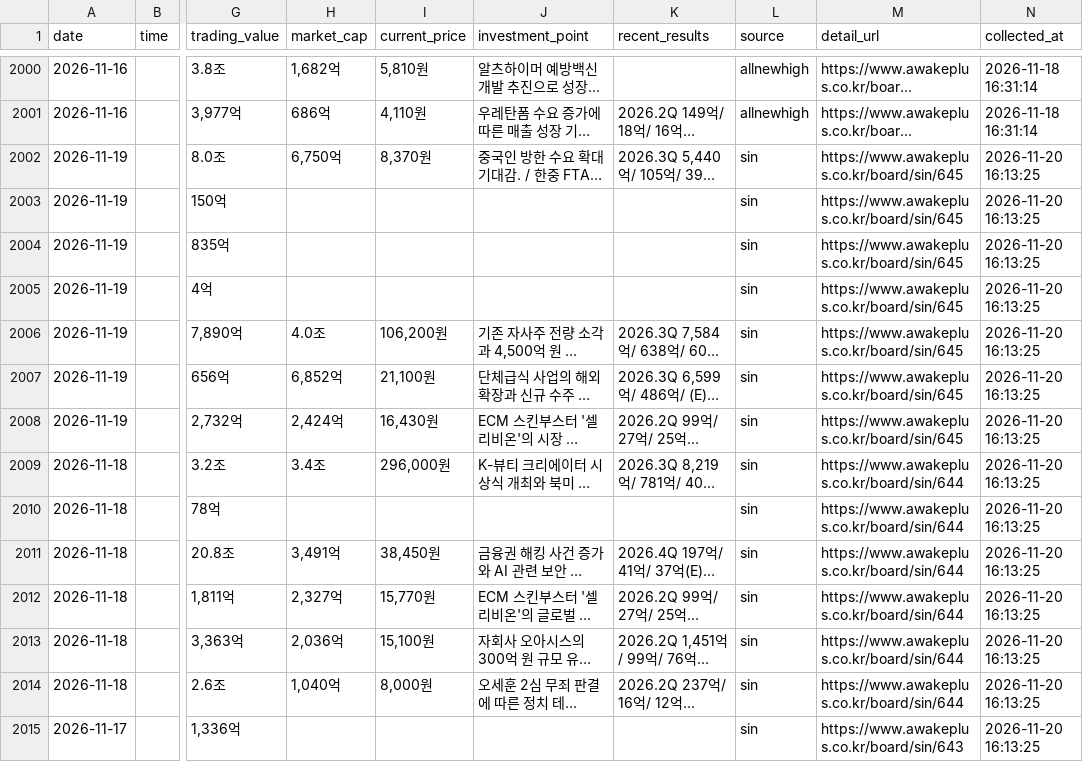
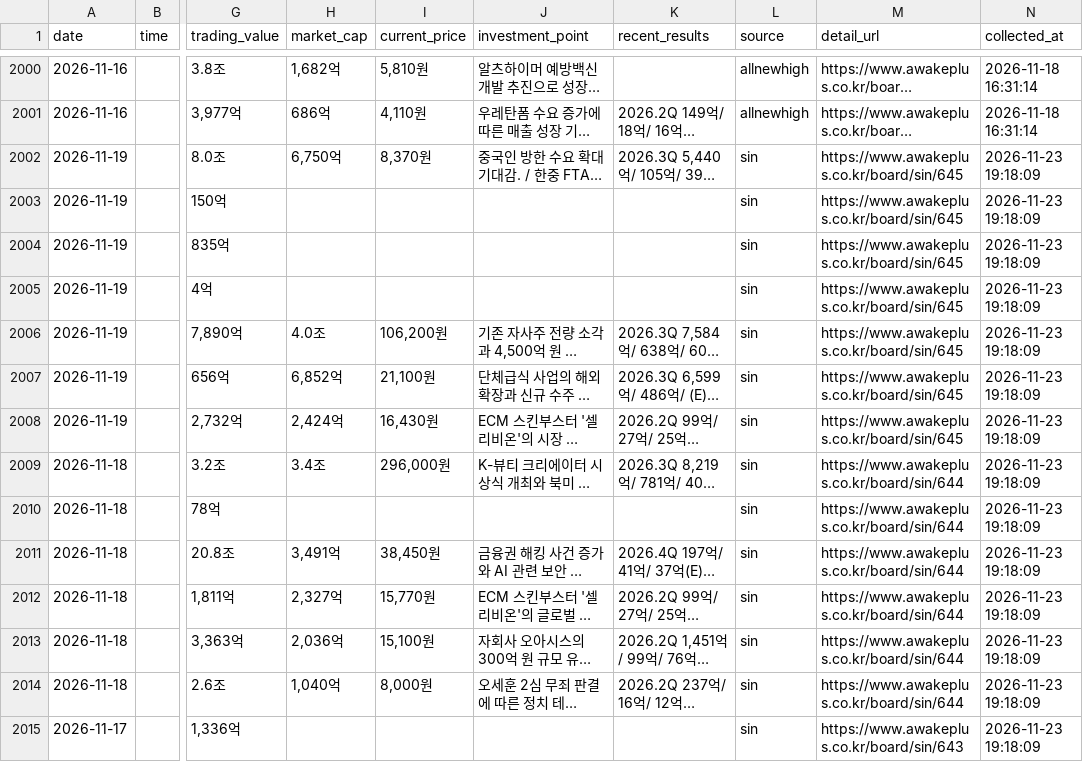
Before and after one commit to jinzhensheng-hash/awakeplus-dashboard, a CSV file: awakeplus/data/newhigh.csv, drawn as a sheet; only a part is shown, gaps mark what is left out; long unchanged cells end in …; the diff covers the shown part only; the diff names each change by its address in the sheet, - before the commit and + after, or states it on an @@ line.

```diff
--- a/awakeplus/data/newhigh.csv
+++ b/awakeplus/data/newhigh.csv
-N2002:N2015 (collected_at): 2026-11-20 16:13:25
+N2002:N2015 (collected_at): 2026-11-23 19:18:09
```
Also changed, not shown: 16 edited cells elsewhere in this file, awakeplus/data/posts.csv, awakeplus/data/todaytop15.csv, 2 other files.
